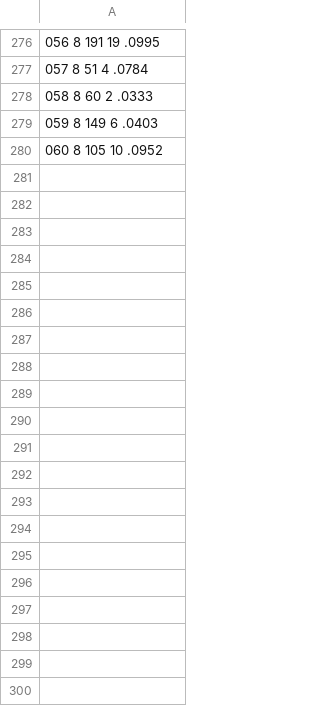
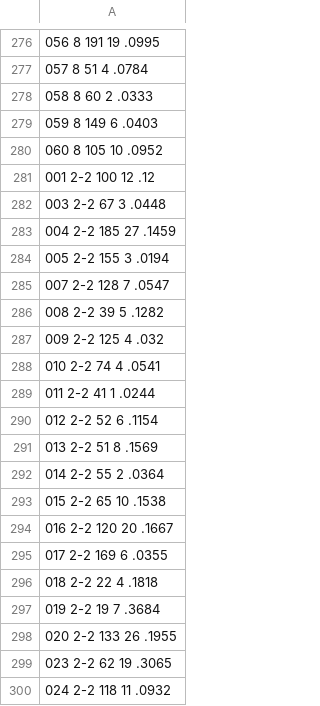
Before and after one commit to maryamrabiee/ASTRAL-multiind, a CSV file: data/result2.csv, drawn as a sheet; only a part is shown, gaps mark what is left out; the diff covers the shown part only.

Commit message:
adding new figures and data

```diff
--- a/data/result2.csv
+++ b/data/result2.csv
@@ -280 +280,21 @@
 060 8 105 10 .0952
+001 2-2 100 12 .12
+003 2-2 67 3 .0448
+004 2-2 185 27 .1459
+005 2-2 155 3 .0194
+007 2-2 128 7 .0547
+008 2-2 39 5 .1282
+009 2-2 125 4 .032
+010 2-2 74 4 .0541
+011 2-2 41 1 .0244
+012 2-2 52 6 .1154
+013 2-2 51 8 .1569
+014 2-2 55 2 .0364
+015 2-2 65 10 .1538
+016 2-2 120 20 .1667
+017 2-2 169 6 .0355
+018 2-2 22 4 .1818
+019 2-2 19 7 .3684
+020 2-2 133 26 .1955
+023 2-2 62 19 .3065
+024 2-2 118 11 .0932
```
Also changed, not shown: 82 added rows elsewhere in this file, 3 other files.
